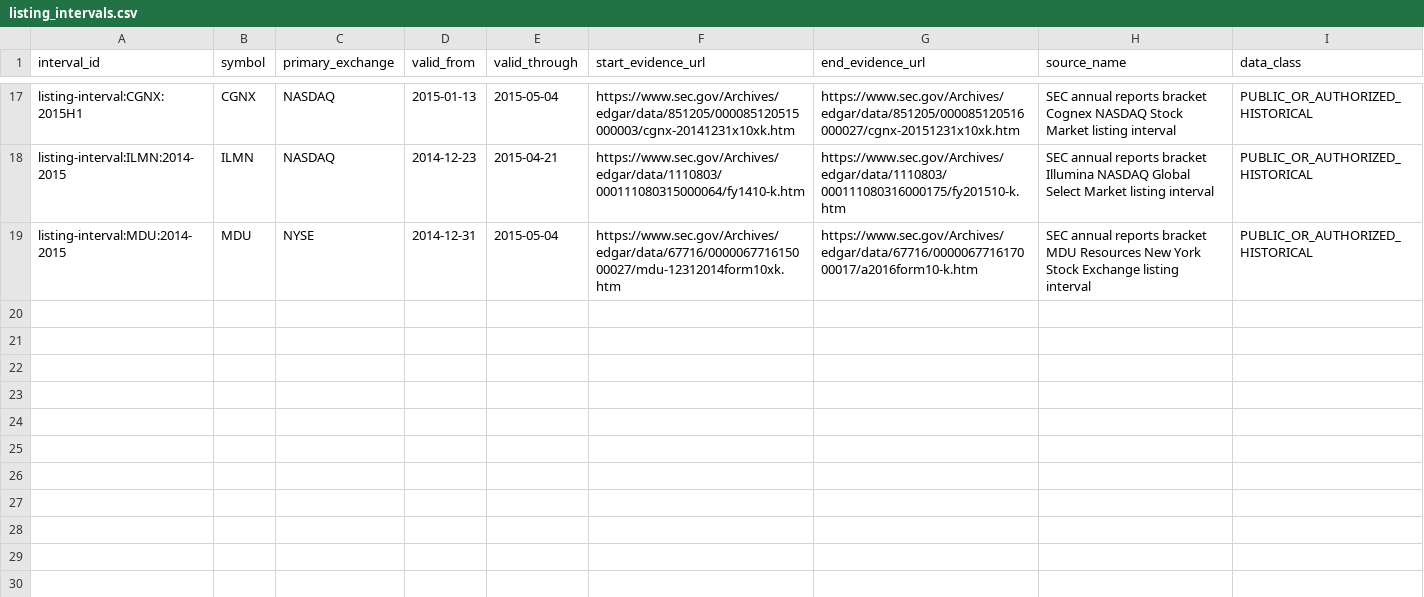
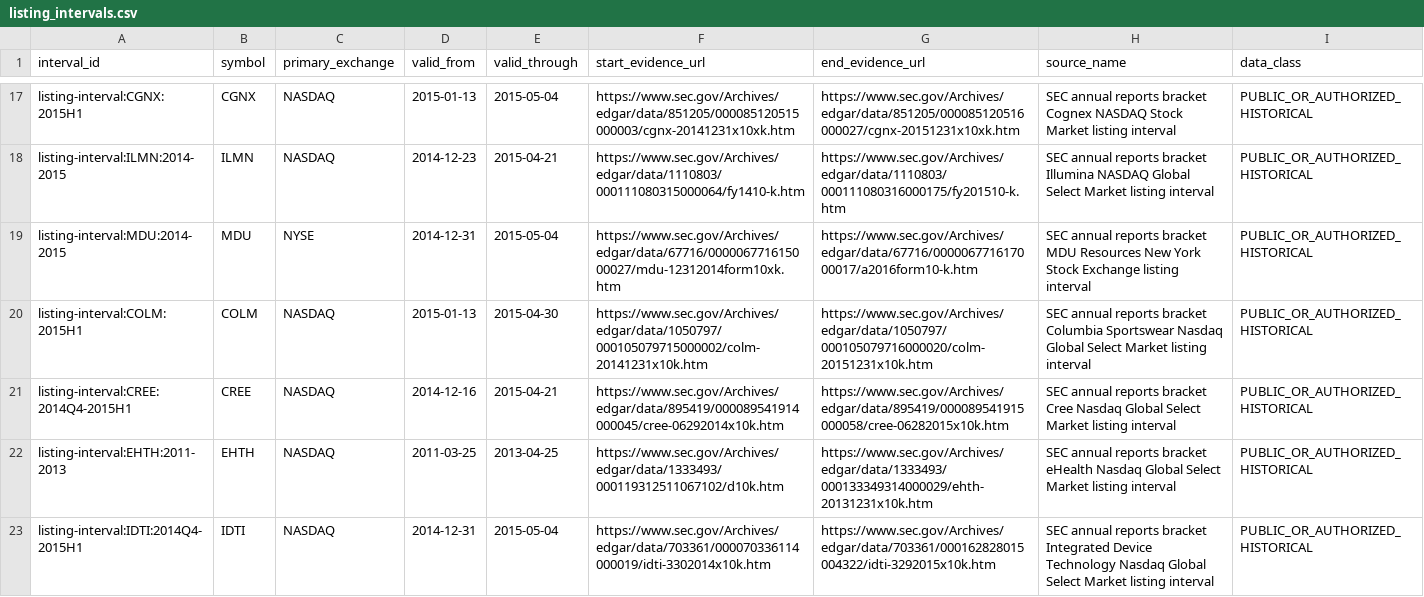
Before and after one commit to P00NSMASHER/github-value-hunt-ledger, a CSV file: historical_mnpi/real_corpus/listing_intervals.csv, drawn as a sheet; only a part is shown, gaps mark what is left out; the diff names each change by its address in the sheet, - before the commit and + after, or states it on an @@ line.

Commit message:
MNPI G2 batch 2: add four SEC-bracketed listing intervals

```diff
--- a/historical_mnpi/real_corpus/listing_intervals.csv
+++ b/historical_mnpi/real_corpus/listing_intervals.csv
+row 20: listing-interval:COLM:2015H1 | COLM | NASDAQ | 2015-01-13 | 2015-04-30 | https://www.sec.gov/Archives/edgar/data/1050797/000105079715000002/colm-20141231x10k.htm | https://www.sec.gov/Archives/edgar/data/1050797/000105079716000020/colm-20151231x10k.htm | SEC annual reports bracket Columbia Sportswear Nasdaq Global Select Market listing interval | PUBLIC_OR_AUTHORIZED_HISTORICAL
+row 21: listing-interval:CREE:2014Q4-2015H1 | CREE | NASDAQ | 2014-12-16 | 2015-04-21 | https://www.sec.gov/Archives/edgar/data/895419/000089541914000045/cree-06292014x10k.htm | https://www.sec.gov/Archives/edgar/data/895419/000089541915000058/cree-06282015x10k.htm | SEC annual reports bracket Cree Nasdaq Global Select Market listing interval | PUBLIC_OR_AUTHORIZED_HISTORICAL
+row 22: listing-interval:EHTH:2011-2013 | EHTH | NASDAQ | 2011-03-25 | 2013-04-25 | https://www.sec.gov/Archives/edgar/data/1333493/000119312511067102/d10k.htm | https://www.sec.gov/Archives/edgar/data/1333493/000133349314000029/ehth-20131231x10k.htm | SEC annual reports bracket eHealth Nasdaq Global Select Market listing interval | PUBLIC_OR_AUTHORIZED_HISTORICAL
+row 23: listing-interval:IDTI:2014Q4-2015H1 | IDTI | NASDAQ | 2014-12-31 | 2015-05-04 | https://www.sec.gov/Archives/edgar/data/703361/000070336114000019/idti-3302014x10k.htm | https://www.sec.gov/Archives/edgar/data/703361/000162828015004322/idti-3292015x10k.htm | SEC annual reports bracket Integrated Device Technology Nasdaq Global Select Market listing interval | PUBLIC_OR_AUTHORIZED_HISTORICAL
```
